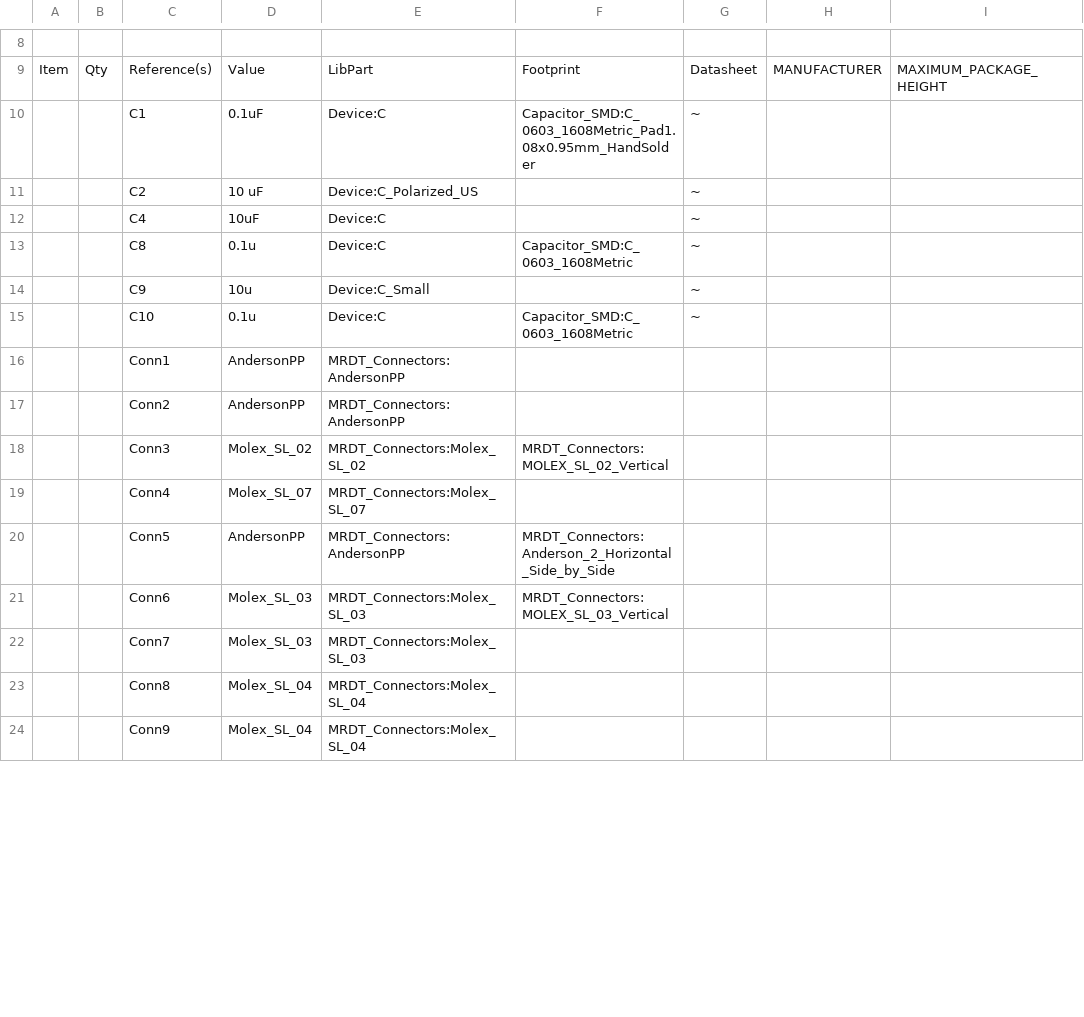
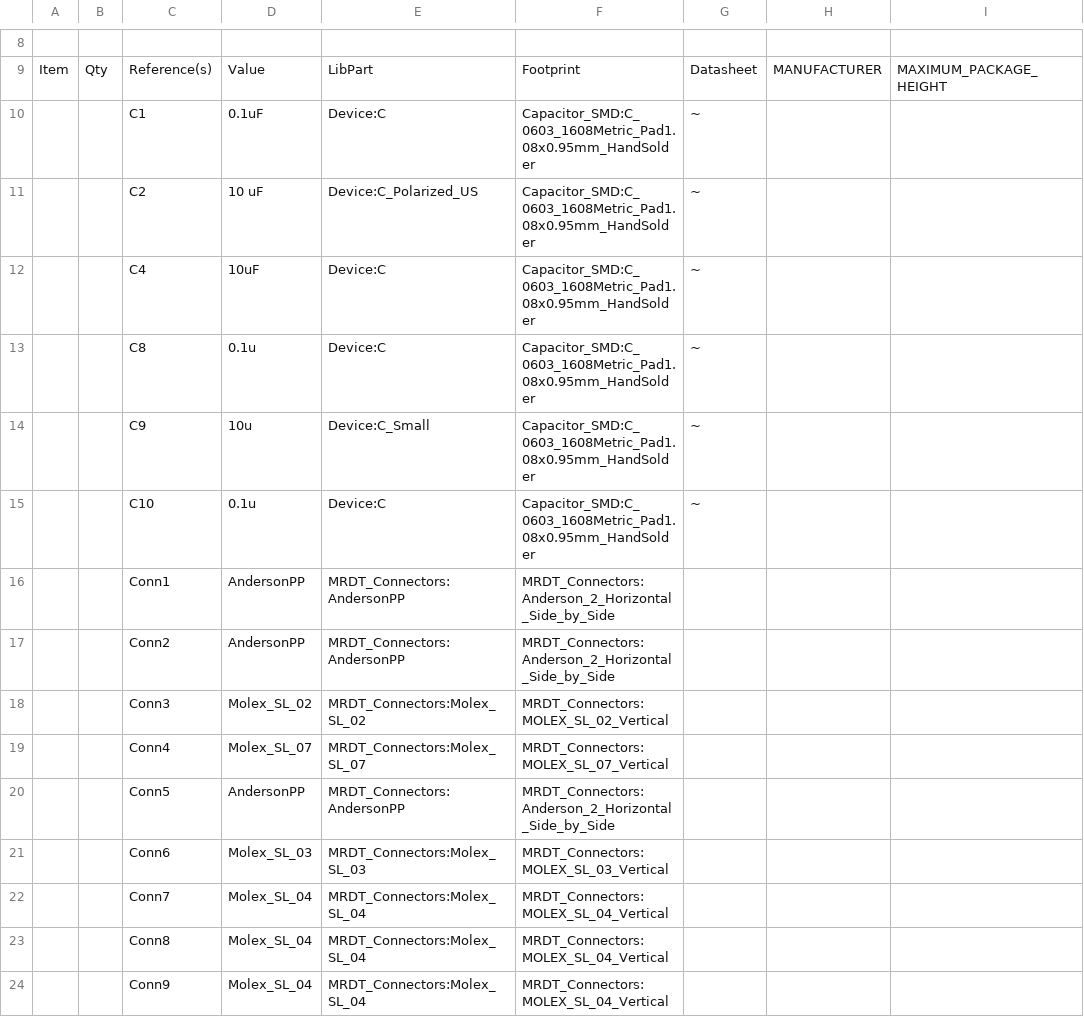
Before and after one commit to MissouriMRDT/ESB_Hardware, a CSV file: Hardware/ScienceSensorBoard/ScienceSensor.csv, drawn as a sheet; only a part is shown, gaps mark what is left out; the diff covers the shown part only; the diff names each change by its address in the sheet, - before the commit and + after, or states it on an @@ line.

```diff
--- a/Hardware/ScienceSensorBoard/ScienceSensor.csv
+++ b/Hardware/ScienceSensorBoard/ScienceSensor.csv
-F11:F12: (empty)
+F11:F12: Capacitor_SMD:C_0603_1608Metric_Pad1.08x0.95mm_HandSolder
-F13: Capacitor_SMD:C_0603_1608Metric
+F13: Capacitor_SMD:C_0603_1608Metric_Pad1.08x0.95mm_HandSolder
-F14: (empty)
+F14: Capacitor_SMD:C_0603_1608Metric_Pad1.08x0.95mm_HandSolder
-F15: Capacitor_SMD:C_0603_1608Metric
+F15: Capacitor_SMD:C_0603_1608Metric_Pad1.08x0.95mm_HandSolder
-F16:F17: (empty)
+F16:F17: MRDT_Connectors:Anderson_2_Horizontal_Side_by_Side
-F19: (empty)
+F19: MRDT_Connectors:MOLEX_SL_07_Vertical
-D22: Molex_SL_03
+D22: Molex_SL_04
-E22: MRDT_Connectors:Molex_SL_03
+E22: MRDT_Connectors:Molex_SL_04
-F22:F24: (empty)
+F22:F24: MRDT_Connectors:MOLEX_SL_04_Vertical
```
Also changed, not shown: 3 added rows, 5 removed rows, 100 edited cells and row numbers in column A elsewhere in this file, Hardware/Photodiode Breakout/FlurometerDetector.csv, 8 other files.
